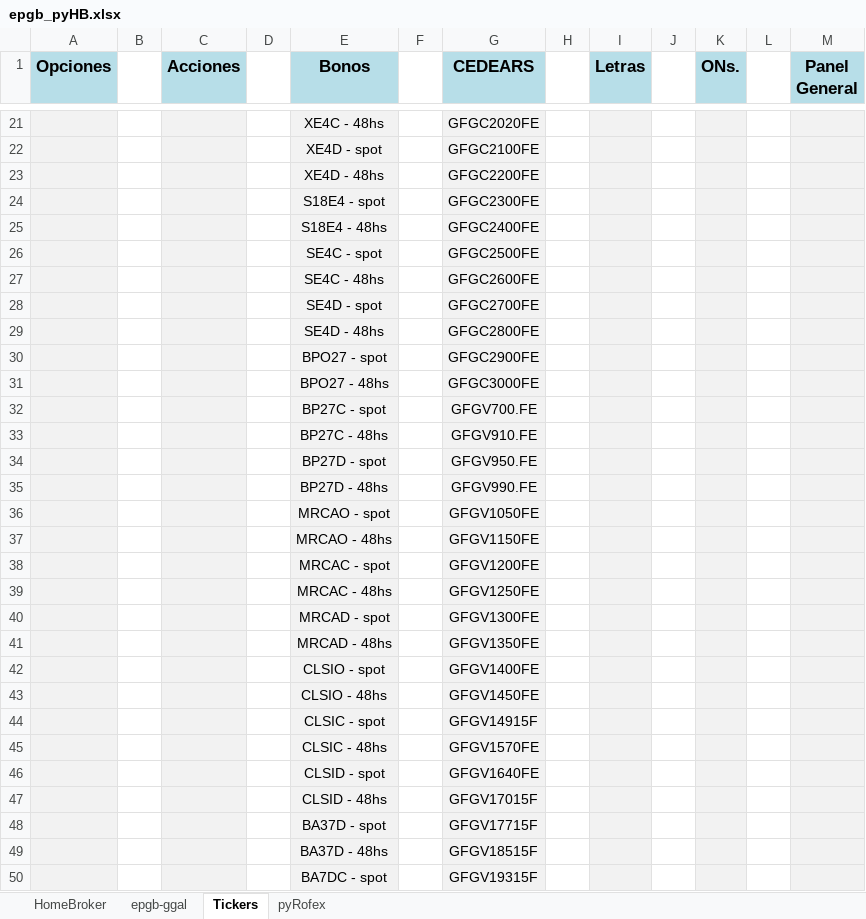
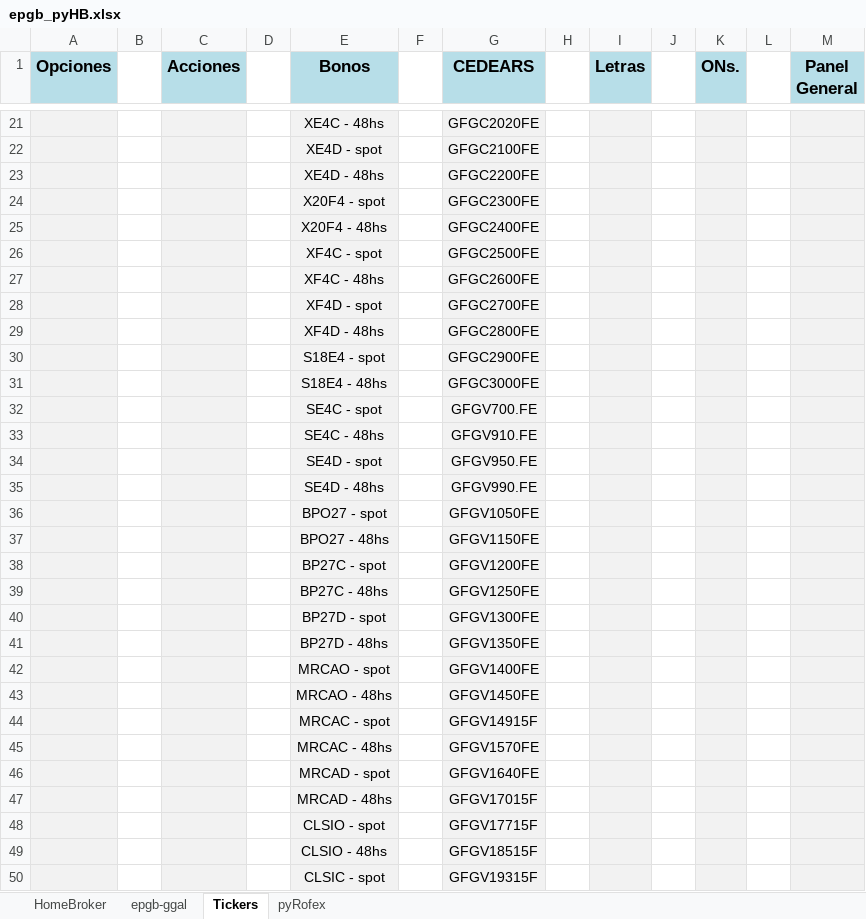
Before and after one commit to piolifl/pyHomeBroker, an Excel workbook: epgb_pyHB.xlsx, sheet Tickers, drawn as a sheet; only a part is shown, gaps mark what is left out; values as stored, in another font and other column widths than the file's, no borders; the diff covers the shown part only; the diff names each change by its address in the sheet, - before the commit and + after, or states it on an @@ line.

```diff
--- a/epgb_pyHB.xlsx (sheet Tickers)
+++ b/epgb_pyHB.xlsx (sheet Tickers)
-E24 (Bonos): S18E4 - spot
+E24 (Bonos): X20F4 - spot
-E25 (Bonos): S18E4 - 48hs
+E25 (Bonos): X20F4 - 48hs
-E26 (Bonos): SE4C - spot
+E26 (Bonos): XF4C - spot
-E27 (Bonos): SE4C - 48hs
+E27 (Bonos): XF4C - 48hs
-E28 (Bonos): SE4D - spot
+E28 (Bonos): XF4D - spot
-E29 (Bonos): SE4D - 48hs
+E29 (Bonos): XF4D - 48hs
-E30 (Bonos): BPO27 - spot
+E30 (Bonos): S18E4 - spot
-E31 (Bonos): BPO27 - 48hs
+E31 (Bonos): S18E4 - 48hs
-E32 (Bonos): BP27C - spot
+E32 (Bonos): SE4C - spot
-E33 (Bonos): BP27C - 48hs
+E33 (Bonos): SE4C - 48hs
-E34 (Bonos): BP27D - spot
+E34 (Bonos): SE4D - spot
-E35 (Bonos): BP27D - 48hs
+E35 (Bonos): SE4D - 48hs
-E36 (Bonos): MRCAO - spot
+E36 (Bonos): BPO27 - spot
-E37 (Bonos): MRCAO - 48hs
+E37 (Bonos): BPO27 - 48hs
-E38 (Bonos): MRCAC - spot
+E38 (Bonos): BP27C - spot
-E39 (Bonos): MRCAC - 48hs
+E39 (Bonos): BP27C - 48hs
-E40 (Bonos): MRCAD - spot
+E40 (Bonos): BP27D - spot
-E41 (Bonos): MRCAD - 48hs
+E41 (Bonos): BP27D - 48hs
-E42 (Bonos): CLSIO - spot
+E42 (Bonos): MRCAO - spot
-E43 (Bonos): CLSIO - 48hs
+E43 (Bonos): MRCAO - 48hs
-E44 (Bonos): CLSIC - spot
+E44 (Bonos): MRCAC - spot
-E45 (Bonos): CLSIC - 48hs
+E45 (Bonos): MRCAC - 48hs
-E46 (Bonos): CLSID - spot
+E46 (Bonos): MRCAD - spot
-E47 (Bonos): CLSID - 48hs
+E47 (Bonos): MRCAD - 48hs
-E48 (Bonos): BA37D - spot
+E48 (Bonos): CLSIO - spot
-E49 (Bonos): BA37D - 48hs
+E49 (Bonos): CLSIO - 48hs
-E50 (Bonos): BA7DC - spot
+E50 (Bonos): CLSIC - spot
```
Also changed, not shown: 10 added rows, 6 removed rows and 27 edited cells elsewhere in this sheet, sheet HomeBroker, sheet epgb-ggal, hidden cells, 4 other files.
